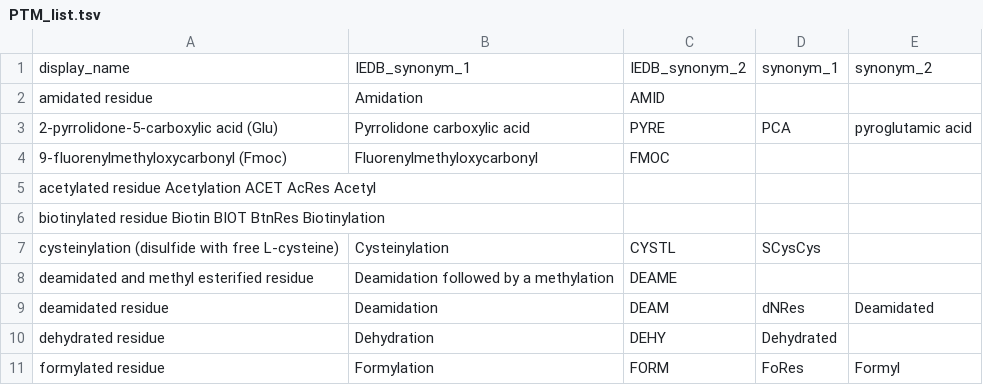
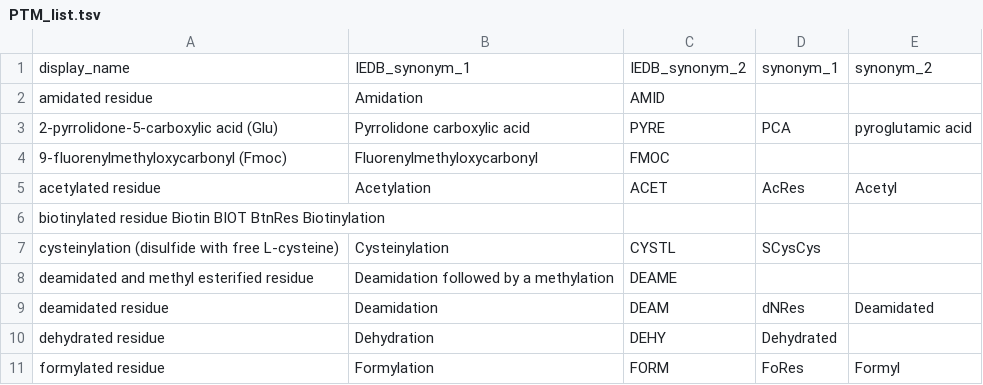
Before and after one commit to IEDB/tetramer-validator, a TSV file: tetramer_validator/data/PTM_list.tsv, drawn as a sheet; only a part is shown.

Commit message:
Revert back to ff91e7c

```diff
--- a/tetramer_validator/data/PTM_list.tsv
+++ b/tetramer_validator/data/PTM_list.tsv
@@ -4,3 +4,3 @@ amidated residue	Amidation	AMID
 9-fluorenylmethyloxycarbonyl (Fmoc)	Fluorenylmethyloxycarbonyl	FMOC		
-acetylated residue  Acetylation ACET  AcRes Acetyl
+acetylated residue	Acetylation	ACET	AcRes	Acetyl
 biotinylated residue  Biotin  BIOT  BtnRes  Biotinylation
```
